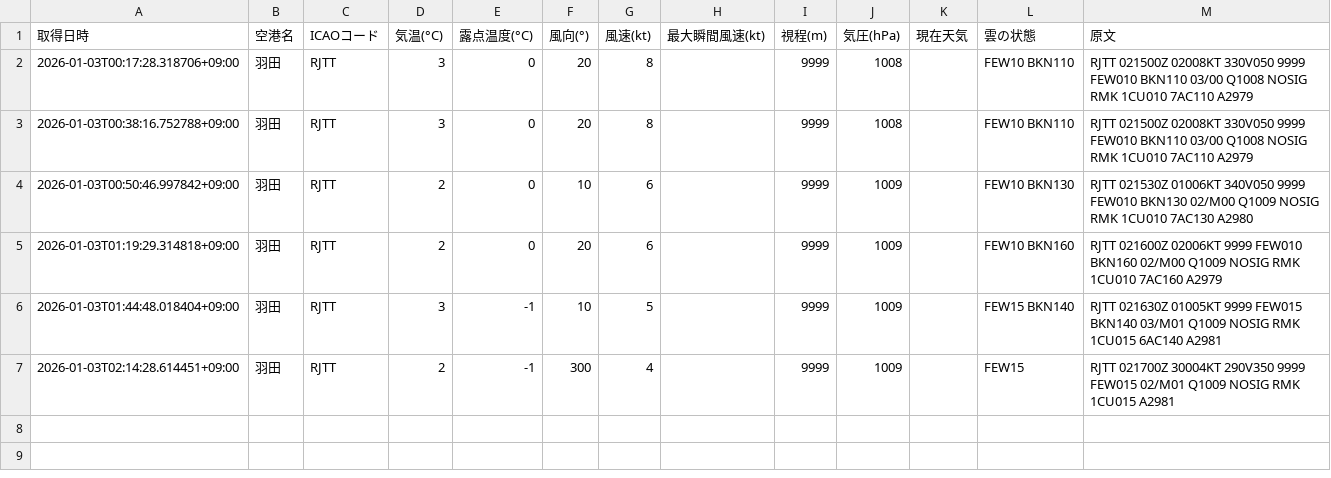
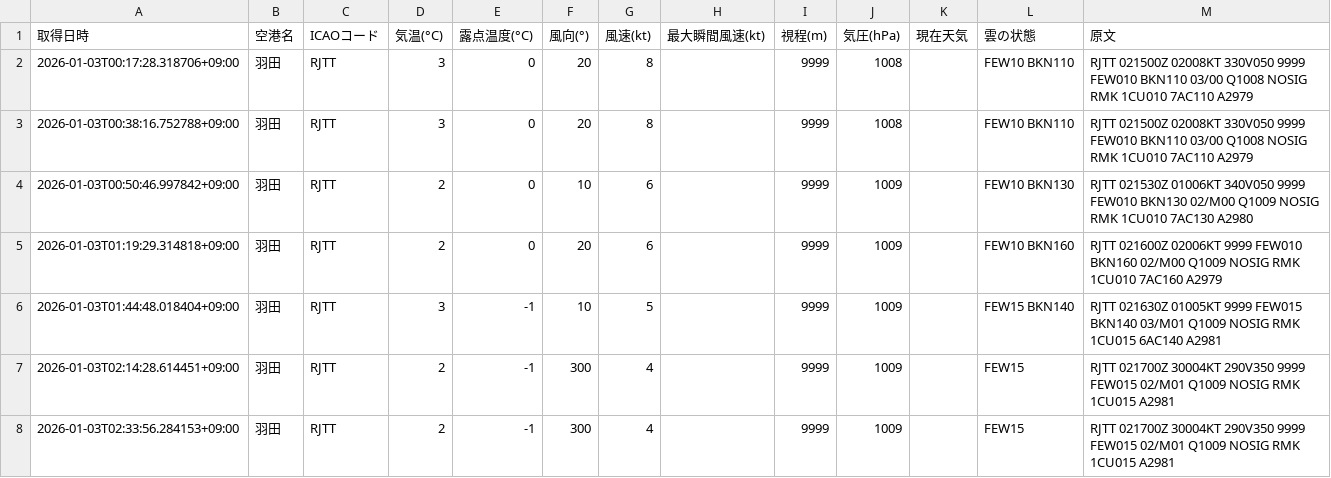
Before and after one commit to sun-1090/MATER-and-TAF, a CSV file: data/羽田/metar_2026-01-03.csv, drawn as a sheet.

```diff
--- a/data/羽田/metar_2026-01-03.csv
+++ b/data/羽田/metar_2026-01-03.csv
@@ -7 +7,2 @@
 2026-01-03T02:14:28.614451+09:00,羽田,RJTT,2,-1,300,4,,9999,1009,,FEW15,RJTT 021700Z 30004KT 290V350 9999 FEW015 02/M01 Q1009 NOSIG RMK 1CU015 A2981
+2026-01-03T02:33:56.284153+09:00,羽田,RJTT,2,-1,300,4,,9999,1009,,FEW15,RJTT 021700Z 30004KT 290V350 9999 FEW015 02/M01 Q1009 NOSIG RMK 1CU015 A2981
```
Also changed, not shown: data/大連/metar_2026-01-03.csv, data/天津/metar_2026-01-03.csv, 1 other file.
